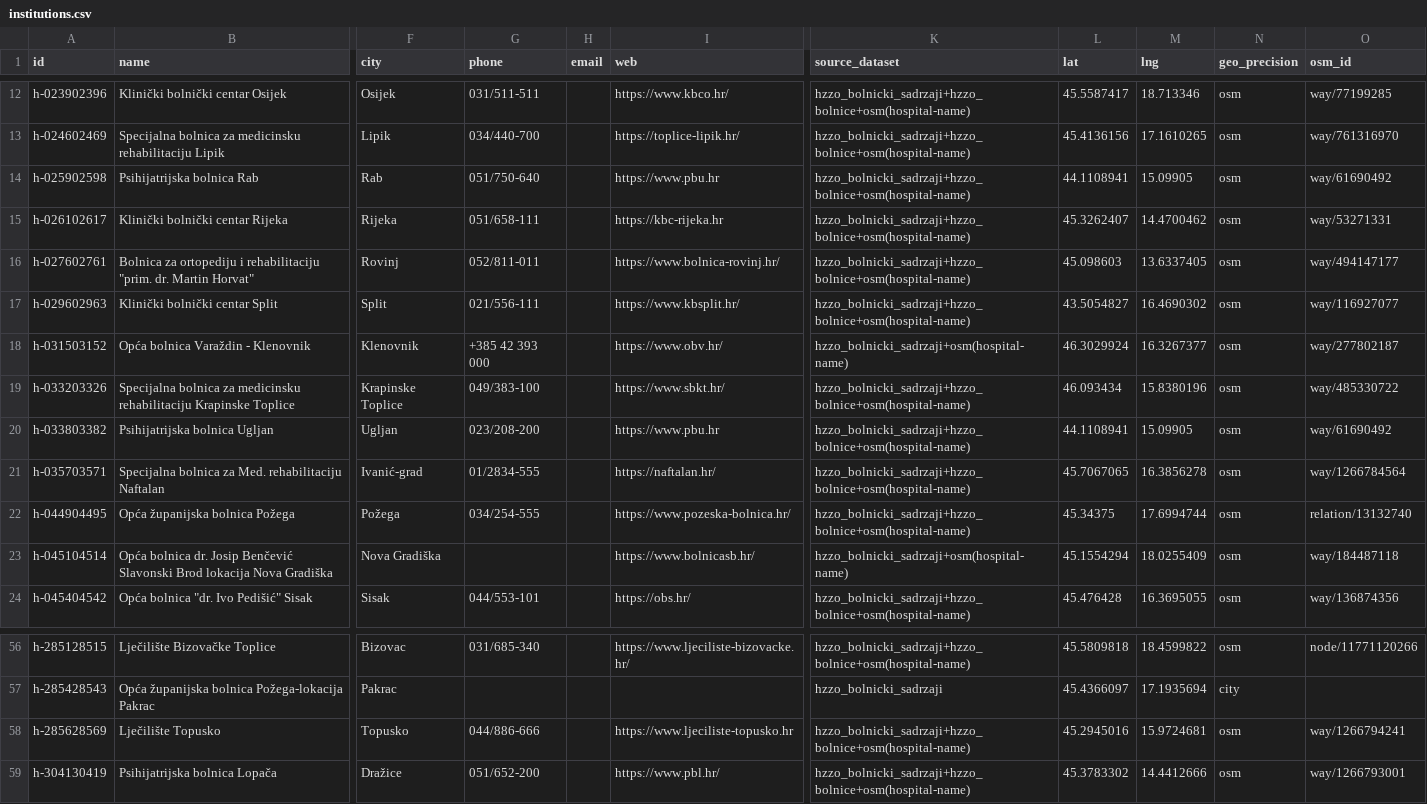
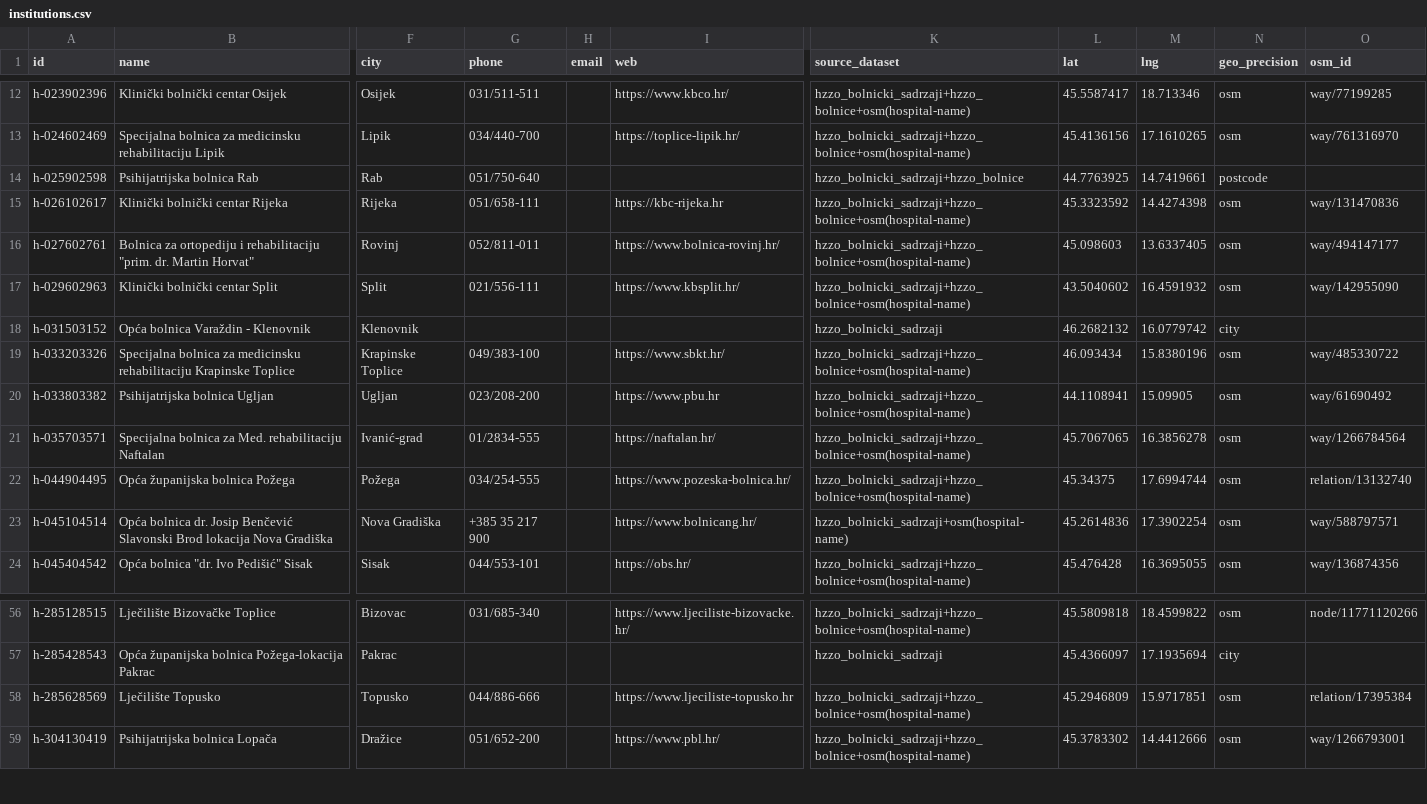
Before and after one commit to RFilipovic/uputko, a CSV file: data-pipeline/data/clean/institutions.csv, drawn as a sheet; only a part is shown, gaps mark what is left out; the diff covers the shown part only; the diff names each change by its address in the sheet, - before the commit and + after, or states it on an @@ line.

```diff
--- a/data-pipeline/data/clean/institutions.csv
+++ b/data-pipeline/data/clean/institutions.csv
-I14 (web): https://www.pbu.hr
+I14 (web): (empty)
-K14 (source_dataset): hzzo_bolnicki_sadrzaji+hzzo_bolnice+osm(hospital-name)
+K14 (source_dataset): hzzo_bolnicki_sadrzaji+hzzo_bolnice
-L14 (lat): 44.1108941
+L14 (lat): 44.7763925
-M14 (lng): 15.09905
+M14 (lng): 14.7419661
-N14 (geo_precision): osm
+N14 (geo_precision): postcode
-O14 (osm_id): way/61690492
+O14 (osm_id): (empty)
-L15 (lat): 45.3262407
+L15 (lat): 45.3323592
-M15 (lng): 14.4700462
+M15 (lng): 14.4274398
-O15 (osm_id): way/53271331
+O15 (osm_id): way/131470836
-L17 (lat): 43.5054827
+L17 (lat): 43.5040602
-M17 (lng): 16.4690302
+M17 (lng): 16.4591932
-O17 (osm_id): way/116927077
+O17 (osm_id): way/142955090
-G18 (phone): +385 42 393 000
+G18 (phone): (empty)
-I18 (web): https://www.obv.hr/
+I18 (web): (empty)
-K18 (source_dataset): hzzo_bolnicki_sadrzaji+osm(hospital-name)
+K18 (source_dataset): hzzo_bolnicki_sadrzaji
-L18 (lat): 46.3029924
+L18 (lat): 46.2682132
-M18 (lng): 16.3267377
+M18 (lng): 16.0779742
-N18 (geo_precision): osm
+N18 (geo_precision): city
-O18 (osm_id): way/277802187
+O18 (osm_id): (empty)
-G23 (phone): (empty)
+G23 (phone): +385 35 217 900
-I23 (web): https://www.bolnicasb.hr/
+I23 (web): https://www.bolnicang.hr/
-L23 (lat): 45.1554294
+L23 (lat): 45.2614836
-M23 (lng): 18.0255409
+M23 (lng): 17.3902254
-O23 (osm_id): way/184487118
+O23 (osm_id): way/588797571
-L58 (lat): 45.2945016
+L58 (lat): 45.2946809
-M58 (lng): 15.9724681
+M58 (lng): 15.9717851
-O58 (osm_id): way/1266794241
+O58 (osm_id): relation/17395384
```
Also changed, not shown: 15 edited cells elsewhere in this file, data-pipeline/data/clean/institution_hours.csv, data-pipeline/data/clean/institution_services.csv, 6 other files.
